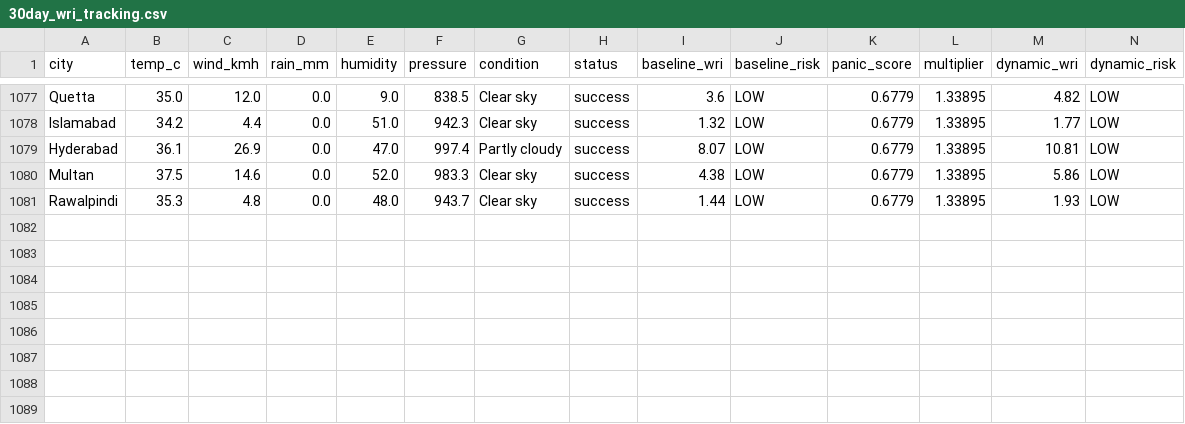
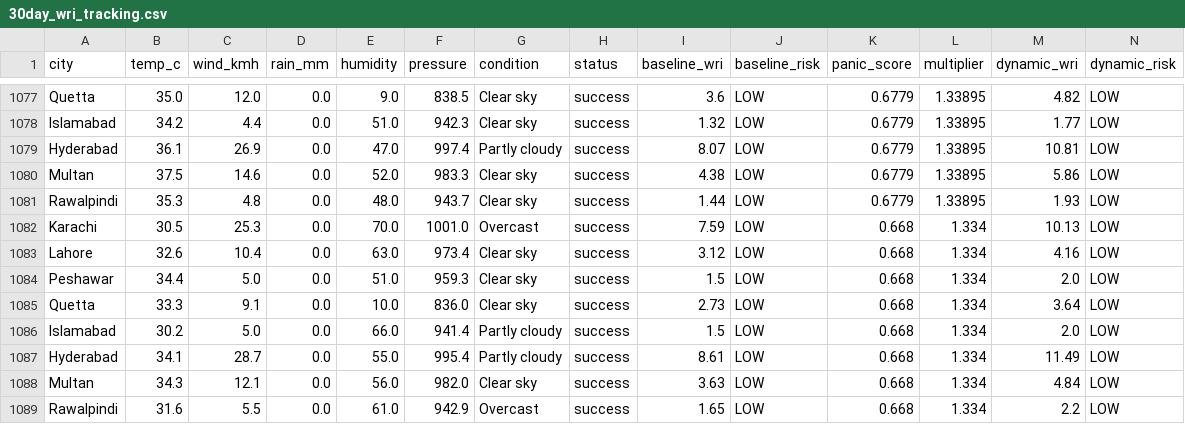
Before and after one commit to baighafsa/pakistan-disaster-forecasting, a CSV file: data/30day_wri_tracking.csv, drawn as a sheet; only a part is shown, gaps mark what is left out; rows hold the shown columns only; the diff names each change by its address in the sheet, - before the commit and + after, or states it on an @@ line.

```diff
--- a/data/30day_wri_tracking.csv
+++ b/data/30day_wri_tracking.csv
+row 1082: Karachi | 30.5 | 25.3 | 0.0 | 70.0 | 1001.0 | Overcast | success | 7.59 | LOW | 0.668 | 1.334 | 10.13 | LOW
+row 1083: Lahore | 32.6 | 10.4 | 0.0 | 63.0 | 973.4 | Clear sky | success | 3.12 | LOW | 0.668 | 1.334 | 4.16 | LOW
+row 1084: Peshawar | 34.4 | 5.0 | 0.0 | 51.0 | 959.3 | Clear sky | success | 1.5 | LOW | 0.668 | 1.334 | 2.0 | LOW
+row 1085: Quetta | 33.3 | 9.1 | 0.0 | 10.0 | 836.0 | Clear sky | success | 2.73 | LOW | 0.668 | 1.334 | 3.64 | LOW
+row 1086: Islamabad | 30.2 | 5.0 | 0.0 | 66.0 | 941.4 | Partly cloudy | success | 1.5 | LOW | 0.668 | 1.334 | 2.0 | LOW
+row 1087: Hyderabad | 34.1 | 28.7 | 0.0 | 55.0 | 995.4 | Partly cloudy | success | 8.61 | LOW | 0.668 | 1.334 | 11.49 | LOW
+row 1088: Multan | 34.3 | 12.1 | 0.0 | 56.0 | 982.0 | Clear sky | success | 3.63 | LOW | 0.668 | 1.334 | 4.84 | LOW
+row 1089: Rawalpindi | 31.6 | 5.5 | 0.0 | 61.0 | 942.9 | Overcast | success | 1.65 | LOW | 0.668 | 1.334 | 2.2 | LOW
```
Also changed, not shown: data/daily_alerts.csv, 1 other file.
